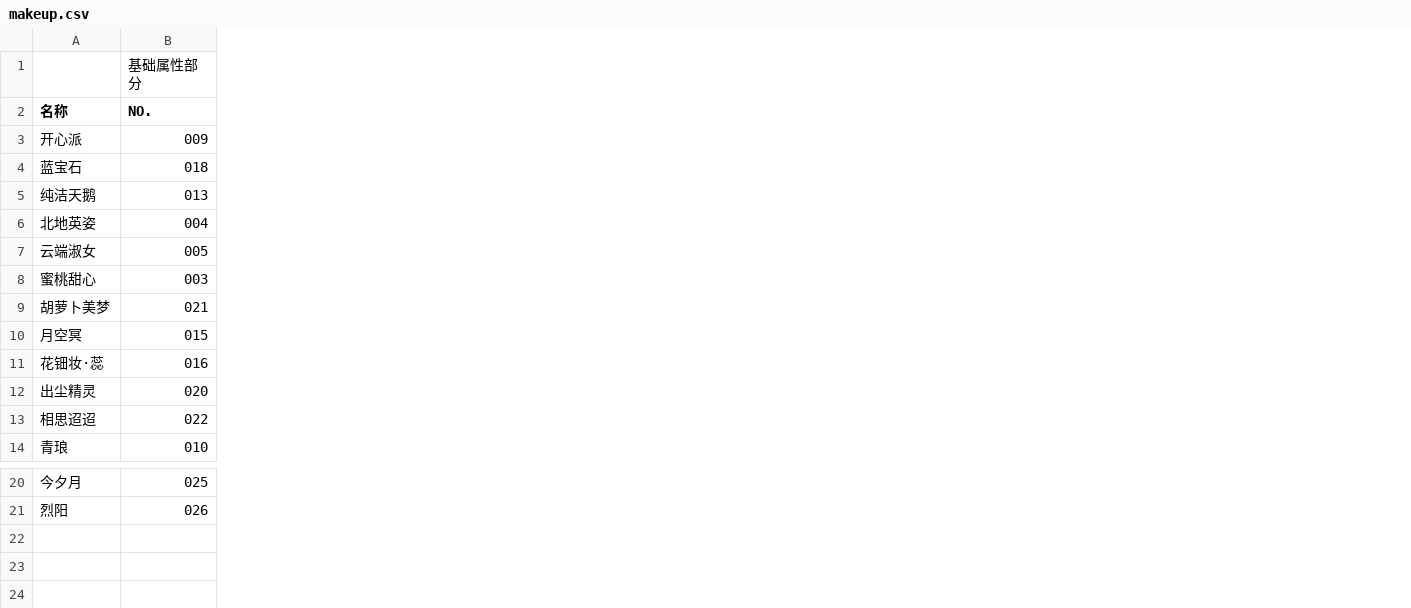
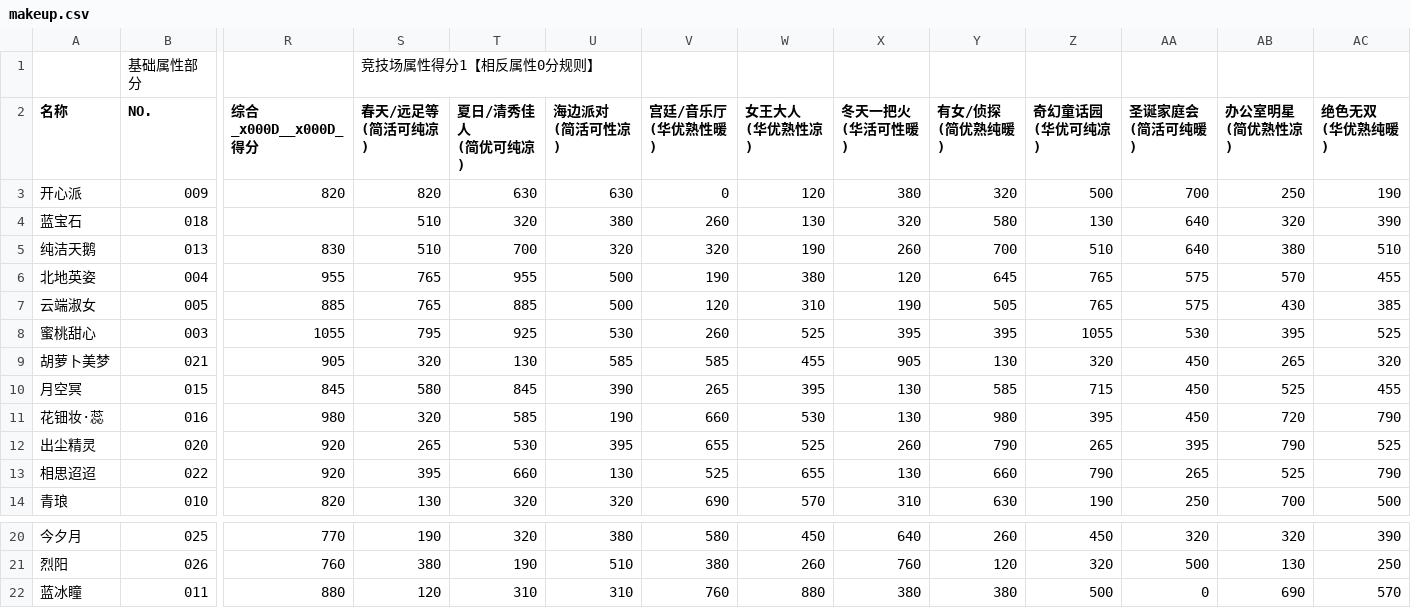
Before and after one commit to ivangift/nikkiup2u3, a CSV file: raw/makeup.csv, drawn as a sheet; only a part is shown, gaps mark what is left out; rows hold the shown columns only; the diff names each change by its address in the sheet, - before the commit and + after, or states it on an @@ line.

```diff
--- a/raw/makeup.csv
+++ b/raw/makeup.csv
+column R (综合_x000D__x000D_ 得分), rows 3-14: 820 |  | 830 | 955 | 885 | 1055 | 905 | 845 | 980 | 920 | 920 | 820; rows 20-21: 770 | 760
+column S (春天/远足等 (简活可纯凉)), row 1: 竞技场属性得分1【相反属性0分规则】; rows 3-14: 820 | 510 | 510 | 765 | 765 | 795 | 320 | 580 | 320 | 265 | 395 | 130; rows 20-21: 190 | 380
+column T (夏日/清秀佳人 (简优可纯凉)), rows 3-14: 630 | 320 | 700 | 955 | 885 | 925 | 130 | 845 | 585 | 530 | 660 | 320; rows 20-21: 320 | 190
+column U (海边派对 (简活可性凉)), rows 3-14: 630 | 380 | 320 | 500 | 500 | 530 | 585 | 390 | 190 | 395 | 130 | 320; rows 20-21: 380 | 510
+column V (宫廷/音乐厅 (华优熟性暖)), rows 3-14: 0 | 260 | 320 | 190 | 120 | 260 | 585 | 265 | 660 | 655 | 525 | 690; rows 20-21: 580 | 380
+column W (女王大人 (华优熟性凉)), rows 3-14: 120 | 130 | 190 | 380 | 310 | 525 | 455 | 395 | 530 | 525 | 655 | 570; rows 20-21: 450 | 260
+column X (冬天一把火 (华活可性暖)), rows 3-14: 380 | 320 | 260 | 120 | 190 | 395 | 905 | 130 | 130 | 260 | 130 | 310; rows 20-21: 640 | 760
+column Y (有女/侦探 (简优熟纯暖)), rows 3-14: 320 | 580 | 700 | 645 | 505 | 395 | 130 | 585 | 980 | 790 | 660 | 630; rows 20-21: 260 | 120
+column Z (奇幻童话园 (华优可纯凉)), rows 3-14: 500 | 130 | 510 | 765 | 765 | 1055 | 320 | 715 | 395 | 265 | 790 | 190; rows 20-21: 450 | 320
+column AA (圣诞家庭会 (简活可纯暖)), rows 3-14: 700 | 640 | 640 | 575 | 575 | 530 | 450 | 450 | 450 | 395 | 265 | 250; rows 20-21: 320 | 500
+column AB (办公室明星 (简优熟性凉)), rows 3-14: 250 | 320 | 380 | 570 | 430 | 395 | 265 | 525 | 720 | 790 | 525 | 700; rows 20-21: 320 | 130
+column AC (绝色无双 (华优熟纯暖)), rows 3-14: 190 | 390 | 510 | 455 | 385 | 525 | 320 | 455 | 790 | 525 | 790 | 500; rows 20-21: 390 | 250
+row 22: 蓝冰瞳 | 011 | 880 | 120 | 310 | 310 | 760 | 880 | 380 | 380 | 500 | 0 | 690 | 570
```
Also changed, not shown: raw/accessories.csv, raw/coat.csv, 8 other files.
